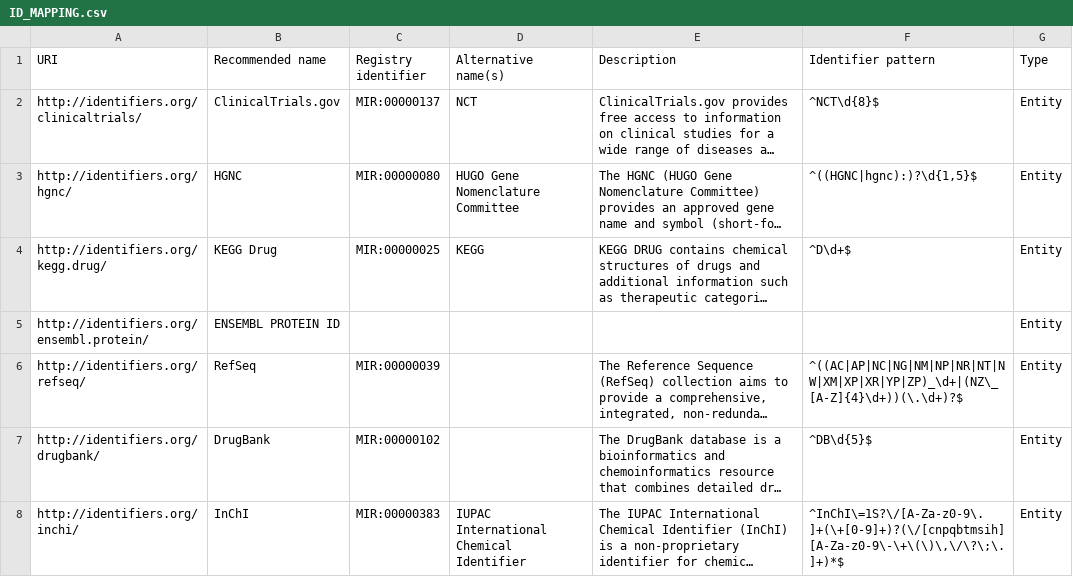
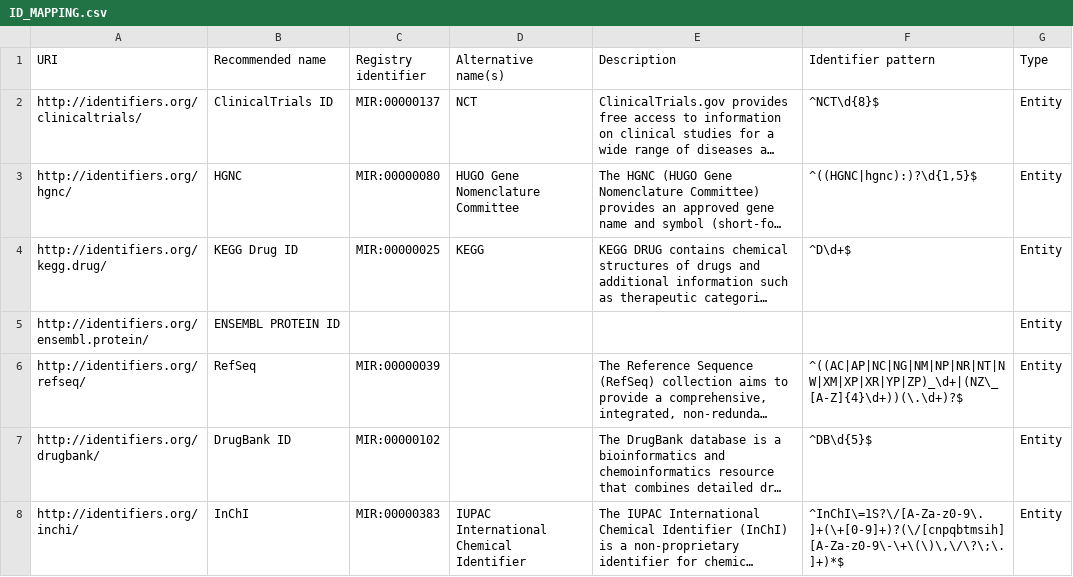
Before and after one commit to NCATS-Tangerine/translator-api-registry, a CSV file: ID_MAPPING.csv, drawn as a sheet; only a part is shown; long unchanged cells end in …; the diff covers the shown part only; the diff names each change by its address in the sheet, - before the commit and + after, or states it on an @@ line.

Commit message:
update id mapping

```diff
--- a/ID_MAPPING.csv
+++ b/ID_MAPPING.csv
-B2 (Recommended name): ClinicalTrials.gov
+B2 (Recommended name): ClinicalTrials ID
-B4 (Recommended name): KEGG Drug
+B4 (Recommended name): KEGG Drug ID
-B7 (Recommended name): DrugBank
+B7 (Recommended name): DrugBank ID
```
Also changed, not shown: 13 edited cells elsewhere in this file.
